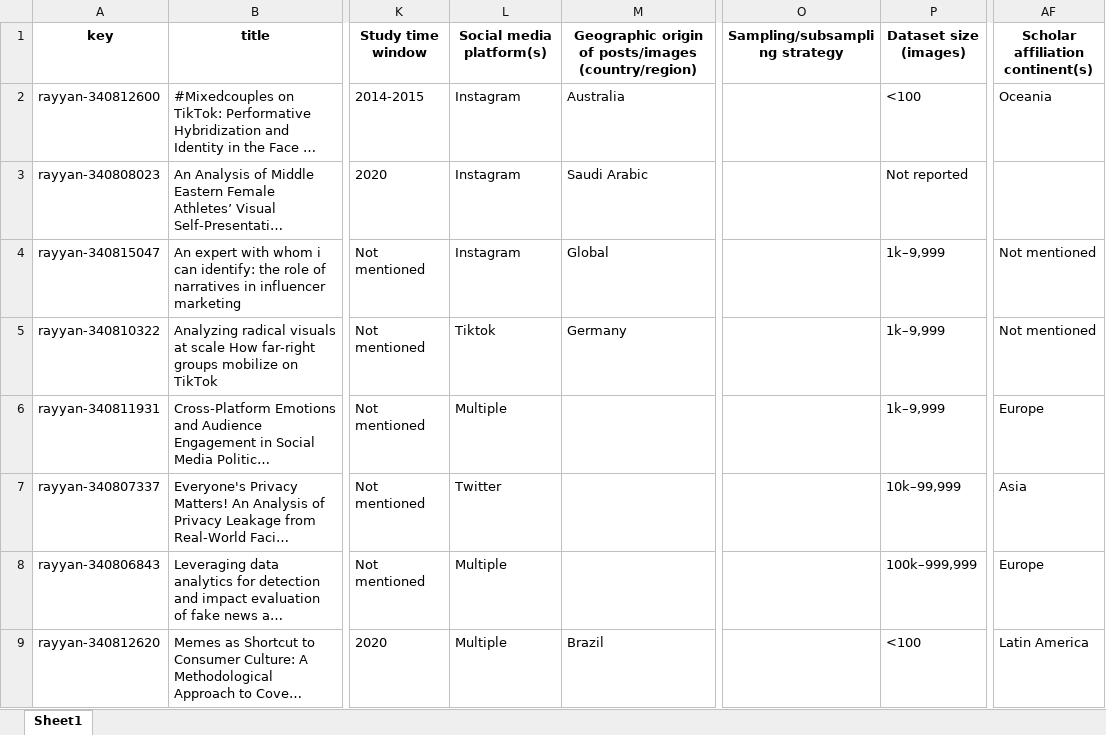
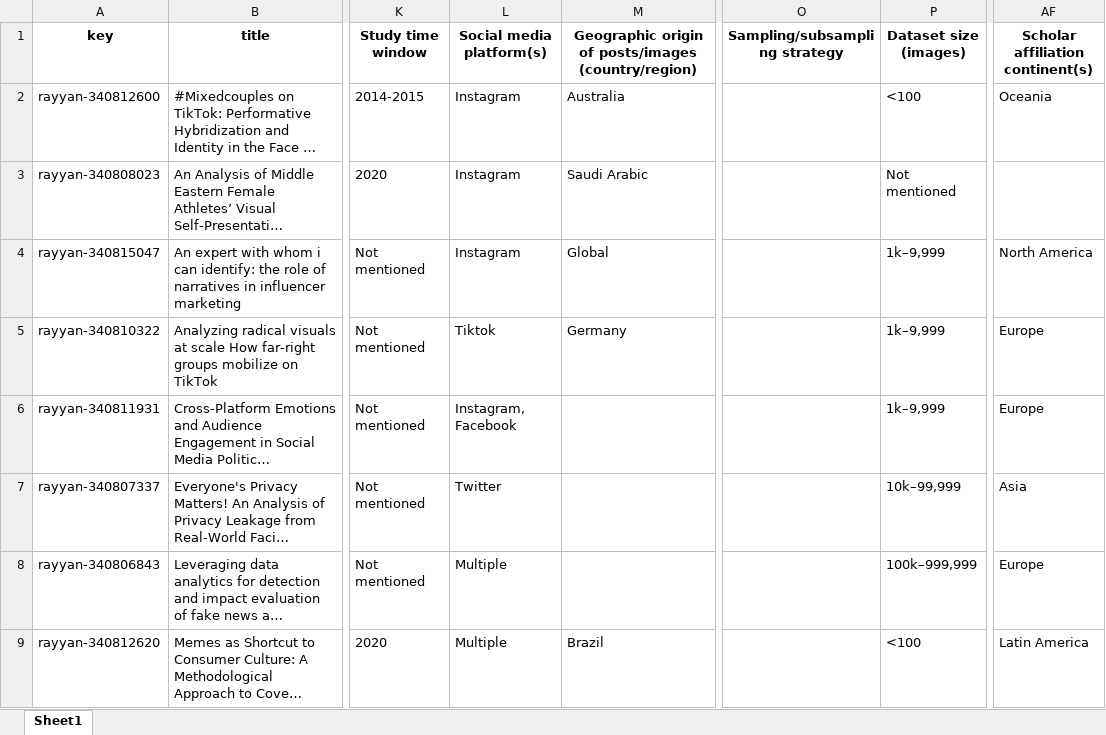
Before and after one commit to LuCC00/DSProj, an Excel workbook: Table_flags.xlsx, sheet Sheet1, drawn as a sheet; only a part is shown, gaps mark what is left out; long unchanged cells end in …; values as stored, in another font and other column widths than the file's, no borders; the diff names each change by its address in the sheet, - before the commit and + after, or states it on an @@ line.

```diff
--- a/Table_flags.xlsx (sheet Sheet1)
+++ b/Table_flags.xlsx (sheet Sheet1)
-P3 (Dataset size (images)): Not reported
+P3 (Dataset size (images)): Not mentioned
-AF4 (Scholar affiliation continent(s)): Not mentioned
+AF4 (Scholar affiliation continent(s)): North America
-AF5 (Scholar affiliation continent(s)): Not mentioned
+AF5 (Scholar affiliation continent(s)): Europe
-L6 (Social media platform(s)): Multiple
+L6 (Social media platform(s)): Instagram, Facebook
```
Also changed, not shown: Table.xlsx, Table_cleaned.xlsx, 8 other files.
